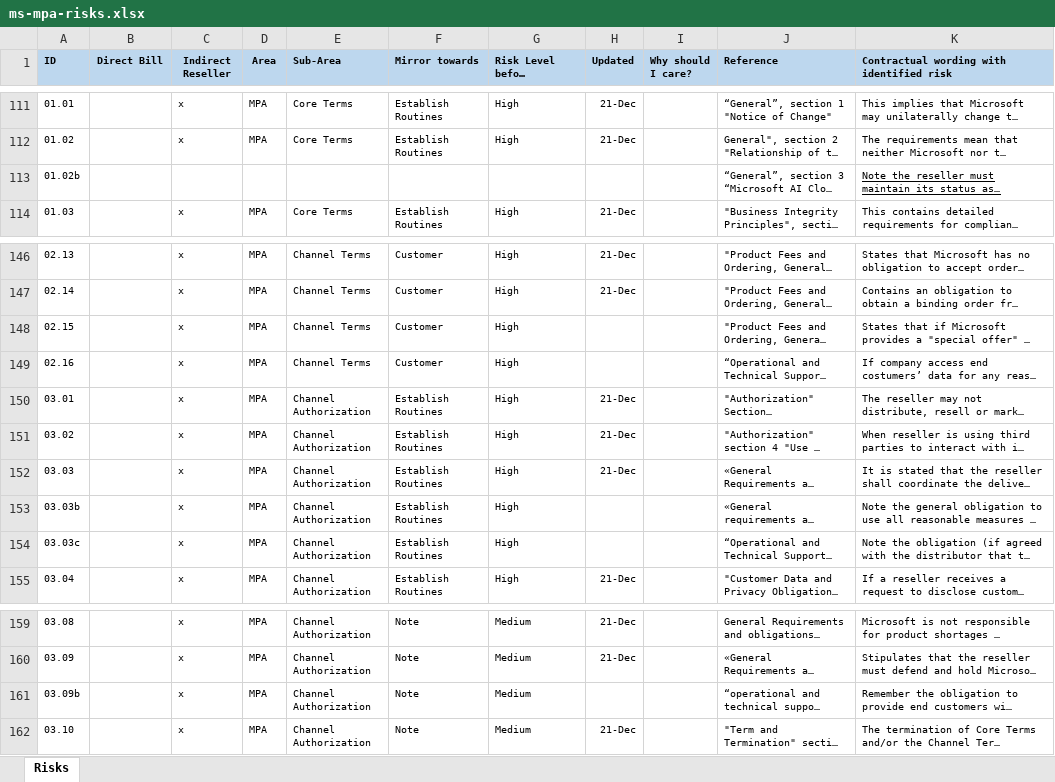
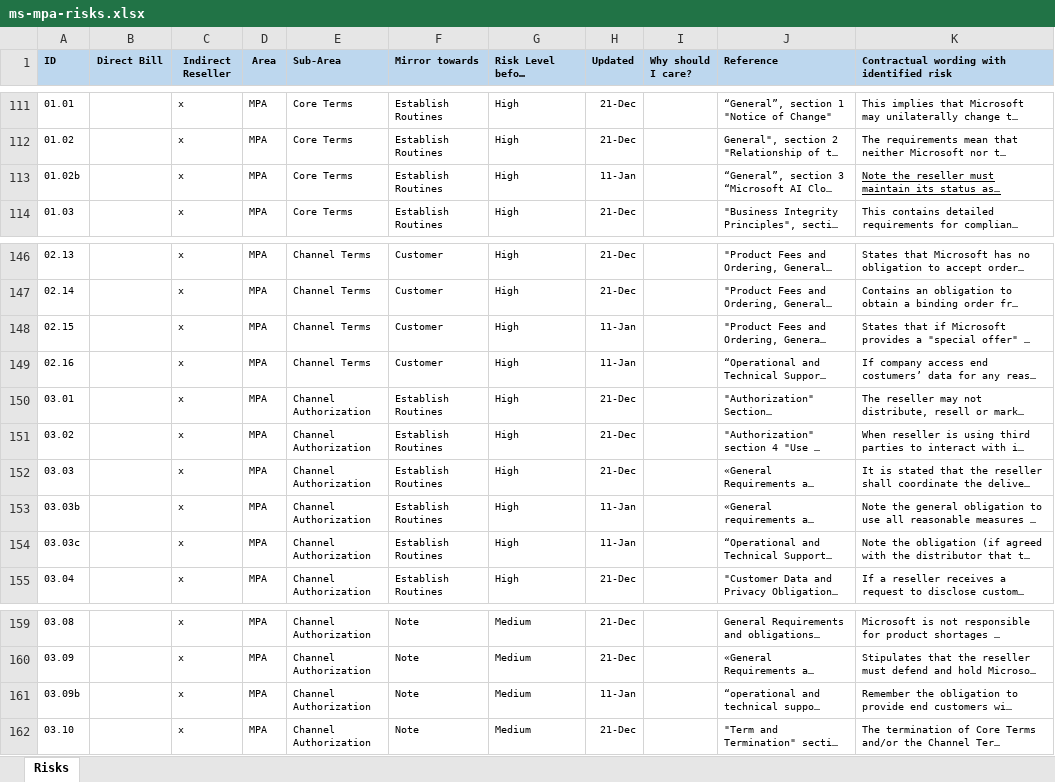
Before and after one commit to leifarne/sky5, an Excel workbook: ms/ms-reseller/ms-mpa-risks.xlsx, sheet Risks, drawn as a sheet; only a part is shown, gaps mark what is left out; long unchanged cells end in …; values as stored, in another font and other column widths than the file's, no borders; the diff covers the shown part only; the diff names each change by its address in the sheet, - before the commit and + after, or states it on an @@ line.

```diff
--- a/ms/ms-reseller/ms-mpa-risks.xlsx (sheet Risks)
+++ b/ms/ms-reseller/ms-mpa-risks.xlsx (sheet Risks)
-C113 (Indirect Reseller): (empty)
+C113 (Indirect Reseller): x
-D113 (Area): (empty)
+D113 (Area): MPA
-E113 (Sub-Area): (empty)
+E113 (Sub-Area): Core Terms
-F113 (Mirror towards): (empty)
+F113 (Mirror towards): Establish Routines
-G113 (Risk Level before Mitigation): (empty)
+G113 (Risk Level before Mitigation): High
-H113 (Updated): (empty)
+H113 (Updated): 11-Jan
-H148:H149 (Updated): (empty)
+H148:H149 (Updated): 11-Jan
-H153:H154 (Updated): (empty)
+H153:H154 (Updated): 11-Jan
-H161 (Updated): (empty)
+H161 (Updated): 11-Jan
```
Also changed, not shown: 9 added rows, 12 removed rows and 31 edited cells elsewhere in this sheet.
